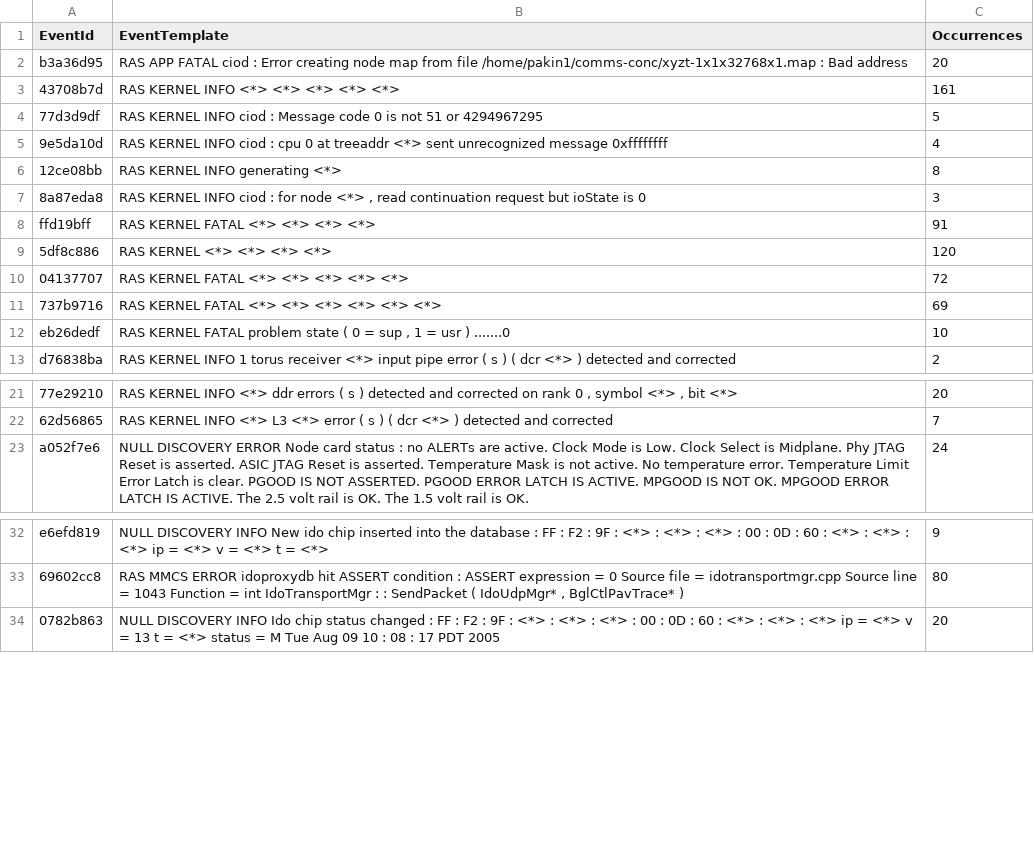
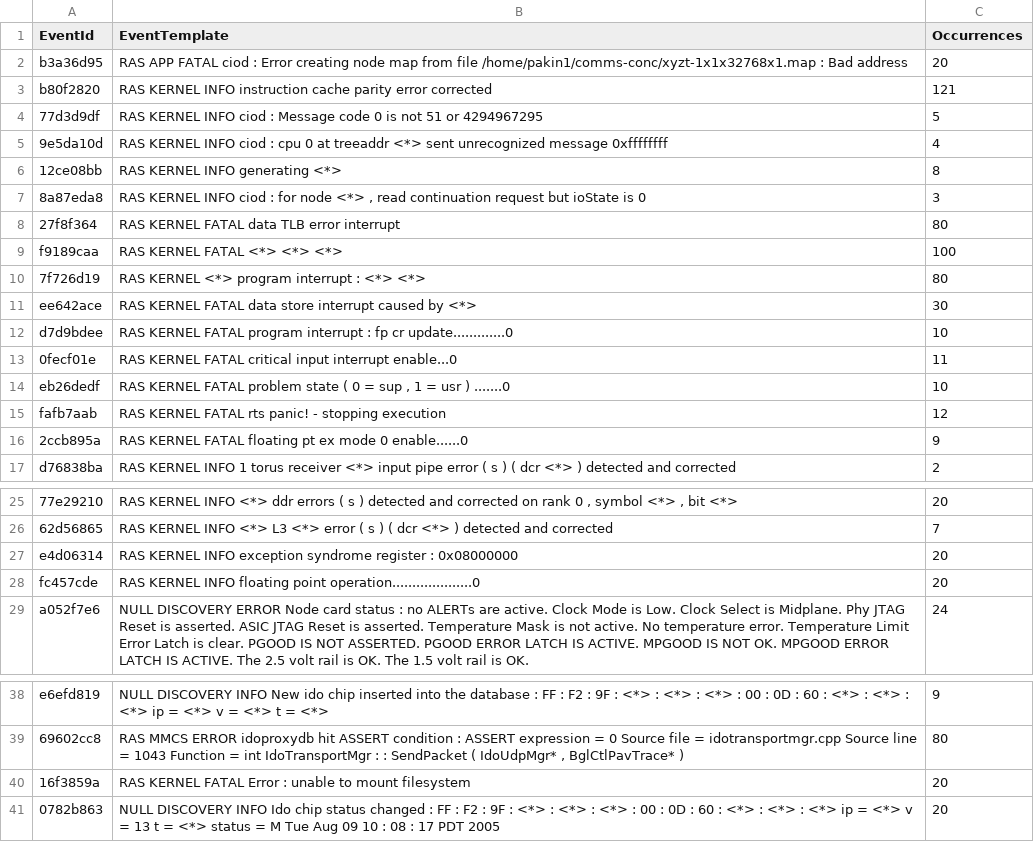
Before and after one commit to vbertalan/LineTracker, a CSV file: results/bgl_lines.txt_templates.csv, drawn as a sheet; only a part is shown, gaps mark what is left out; removed rows and columns are numbered as before the commit, all else as after; the diff names each change by its address in the sheet, - before the commit and + after, or states it on an @@ line.

Commit message:
first test results

```diff
--- a/results/bgl_lines.txt_templates.csv
+++ b/results/bgl_lines.txt_templates.csv
-row 3: 43708b7d | RAS KERNEL INFO <*> <*> <*> <*> <*> | 161
+row 3: b80f2820 | RAS KERNEL INFO instruction cache parity error corrected | 121
-row 8: ffd19bff | RAS KERNEL FATAL <*> <*> <*> <*> | 91
-row 9: 5df8c886 | RAS KERNEL <*> <*> <*> <*> | 120
-row 10: 04137707 | RAS KERNEL FATAL <*> <*> <*> <*> <*> | 72
-row 11: 737b9716 | RAS KERNEL FATAL <*> <*> <*> <*> <*> <*> | 69
+row 8: 27f8f364 | RAS KERNEL FATAL data TLB error interrupt | 80
+row 9: f9189caa | RAS KERNEL FATAL <*> <*> <*> | 100
+row 10: 7f726d19 | RAS KERNEL <*> program interrupt : <*> <*> | 80
+row 11: ee642ace | RAS KERNEL FATAL data store interrupt caused by <*> | 30
+row 12: d7d9bdee | RAS KERNEL FATAL program interrupt : fp cr update.............0 | 10
+row 13: 0fecf01e | RAS KERNEL FATAL critical input interrupt enable...0 | 11
+row 15: fafb7aab | RAS KERNEL FATAL rts panic! - stopping execution | 12
+row 16: 2ccb895a | RAS KERNEL FATAL floating pt ex mode 0 enable......0 | 9
+row 27: e4d06314 | RAS KERNEL INFO exception syndrome register : 0x08000000 | 20
+row 28: fc457cde | RAS KERNEL INFO floating point operation....................0 | 20
+row 40: 16f3859a | RAS KERNEL FATAL Error : unable to mount filesystem | 20
```
Also changed, not shown: 3 other files.
